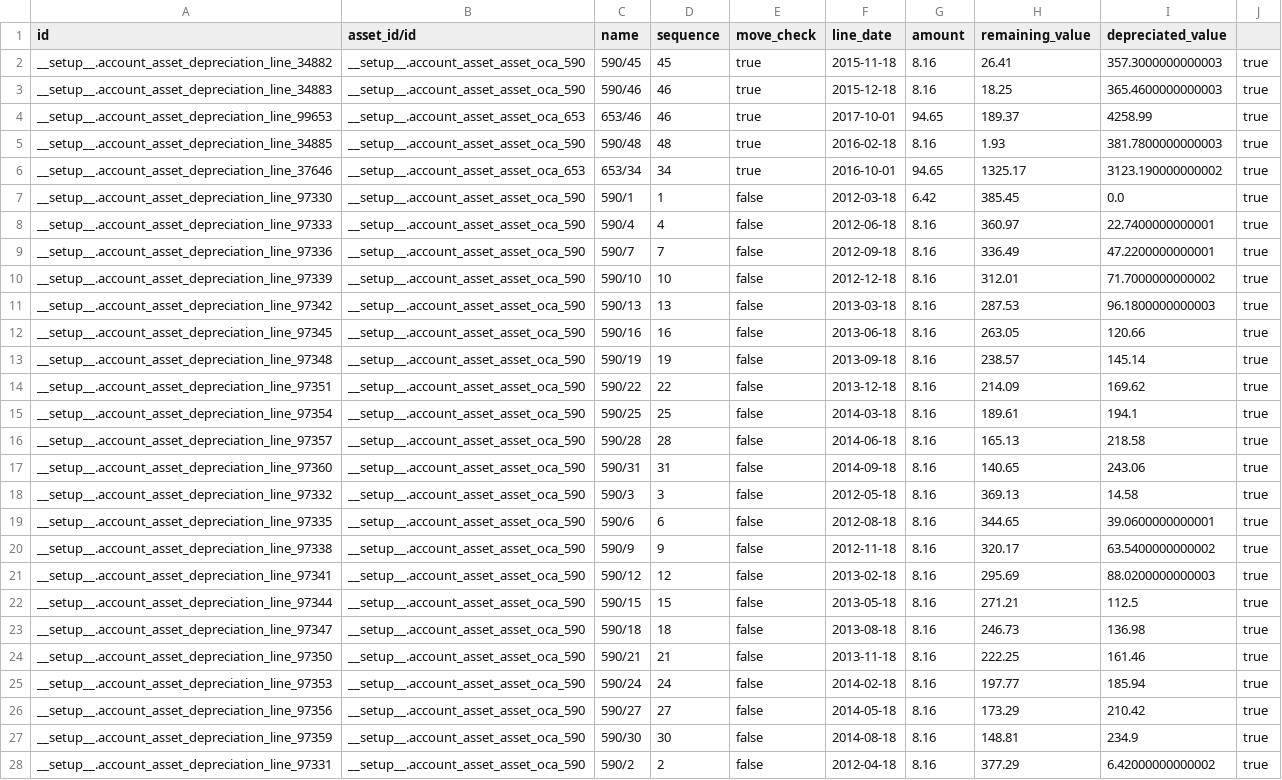
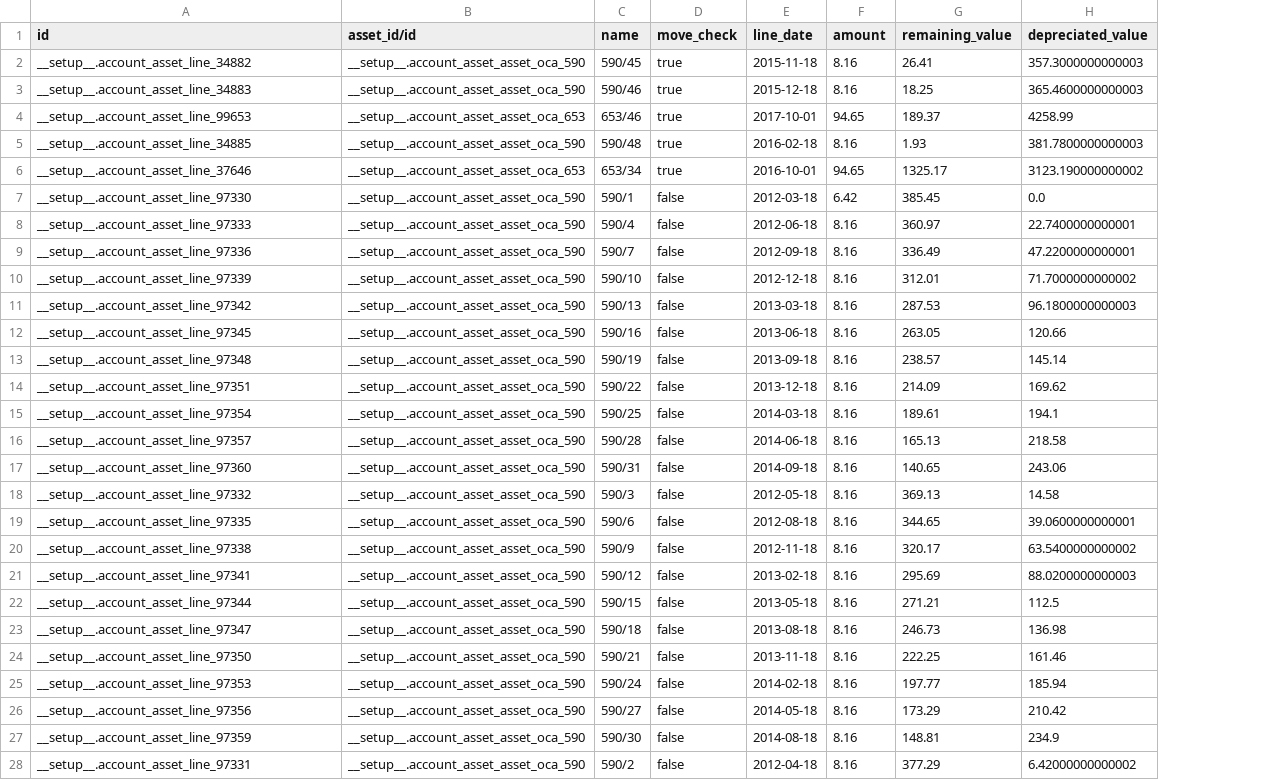
Before and after one commit to camptocamp/odoo-apps, a CSV file: odoo/data/demo/account_asset_line.csv, drawn as a sheet; only a part is shown; the diff covers the shown part only; the diff names each change by its address in the sheet, - before the commit and + after, or states it on an @@ line.

Commit message:
Remove data columns not used

```diff
--- a/odoo/data/demo/account_asset_line.csv
+++ b/odoo/data/demo/account_asset_line.csv
-column D (sequence), rows 2-28: 45 | 46 | 46 | 48 | 34 | 1 | 4 | 7 | 10 | 13 | 16 | 19 | 22 | 25 | 28 | 31 | 3 | 6 | 9 | 12 | 15 | 18 | 21 | 24 | 27 | 30 | 2
-column J, rows 2-28: all true
-A2 (id): __setup__.account_asset_depreciation_line_34882
+A2 (id): __setup__.account_asset_line_34882
-A3 (id): __setup__.account_asset_depreciation_line_34883
+A3 (id): __setup__.account_asset_line_34883
-A4 (id): __setup__.account_asset_depreciation_line_99653
+A4 (id): __setup__.account_asset_line_99653
-A5 (id): __setup__.account_asset_depreciation_line_34885
+A5 (id): __setup__.account_asset_line_34885
-A6 (id): __setup__.account_asset_depreciation_line_37646
+A6 (id): __setup__.account_asset_line_37646
-A7 (id): __setup__.account_asset_depreciation_line_97330
+A7 (id): __setup__.account_asset_line_97330
-A8 (id): __setup__.account_asset_depreciation_line_97333
+A8 (id): __setup__.account_asset_line_97333
-A9 (id): __setup__.account_asset_depreciation_line_97336
+A9 (id): __setup__.account_asset_line_97336
-A10 (id): __setup__.account_asset_depreciation_line_97339
+A10 (id): __setup__.account_asset_line_97339
-A11 (id): __setup__.account_asset_depreciation_line_97342
+A11 (id): __setup__.account_asset_line_97342
-A12 (id): __setup__.account_asset_depreciation_line_97345
+A12 (id): __setup__.account_asset_line_97345
-A13 (id): __setup__.account_asset_depreciation_line_97348
+A13 (id): __setup__.account_asset_line_97348
-A14 (id): __setup__.account_asset_depreciation_line_97351
+A14 (id): __setup__.account_asset_line_97351
-A15 (id): __setup__.account_asset_depreciation_line_97354
+A15 (id): __setup__.account_asset_line_97354
-A16 (id): __setup__.account_asset_depreciation_line_97357
+A16 (id): __setup__.account_asset_line_97357
-A17 (id): __setup__.account_asset_depreciation_line_97360
+A17 (id): __setup__.account_asset_line_97360
-A18 (id): __setup__.account_asset_depreciation_line_97332
+A18 (id): __setup__.account_asset_line_97332
-A19 (id): __setup__.account_asset_depreciation_line_97335
+A19 (id): __setup__.account_asset_line_97335
-A20 (id): __setup__.account_asset_depreciation_line_97338
+A20 (id): __setup__.account_asset_line_97338
-A21 (id): __setup__.account_asset_depreciation_line_97341
+A21 (id): __setup__.account_asset_line_97341
-A22 (id): __setup__.account_asset_depreciation_line_97344
+A22 (id): __setup__.account_asset_line_97344
-A23 (id): __setup__.account_asset_depreciation_line_97347
+A23 (id): __setup__.account_asset_line_97347
-A24 (id): __setup__.account_asset_depreciation_line_97350
+A24 (id): __setup__.account_asset_line_97350
-A25 (id): __setup__.account_asset_depreciation_line_97353
+A25 (id): __setup__.account_asset_line_97353
-A26 (id): __setup__.account_asset_depreciation_line_97356
+A26 (id): __setup__.account_asset_line_97356
-A27 (id): __setup__.account_asset_depreciation_line_97359
+A27 (id): __setup__.account_asset_line_97359
-A28 (id): __setup__.account_asset_depreciation_line_97331
+A28 (id): __setup__.account_asset_line_97331
```
Also changed, not shown: 120 edited cells elsewhere in this file, odoo/data/demo/account_asset.csv, odoo/data/demo/account_asset_view.csv.
